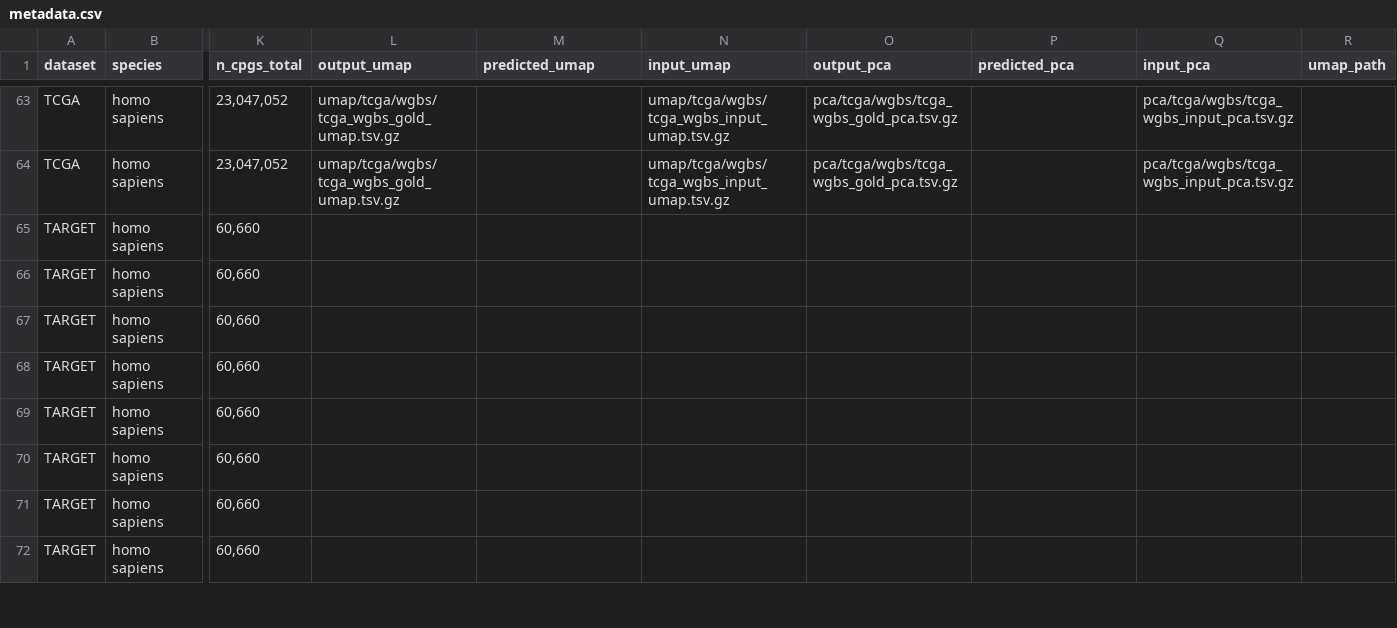
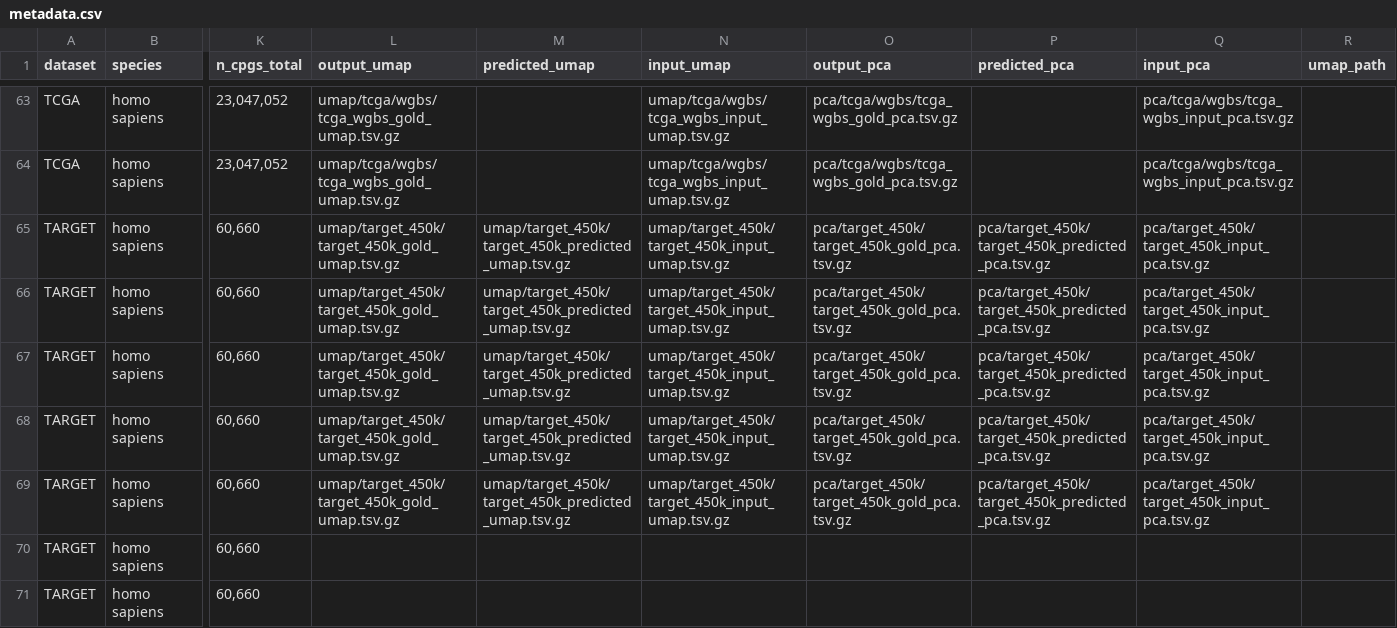
Before and after one commit to CharlotteZZh/DNA_Database_backup, a CSV file: data/metadata.csv, drawn as a sheet; only a part is shown, gaps mark what is left out; the shorter side is filled out with more unchanged rows; the diff names each change by its address in the sheet, - before the commit and + after, or states it on an @@ line.

Commit message:
new pca and umap for target 450k

```diff
--- a/data/metadata.csv
+++ b/data/metadata.csv
-L65:L69 (output_umap): (empty)
+L65:L69 (output_umap): umap/target_450k/target_450k_gold_umap.tsv.gz
-M65:M69 (predicted_umap): (empty)
+M65:M69 (predicted_umap): umap/target_450k/target_450k_predicted_umap.tsv.gz
-N65:N69 (input_umap): (empty)
+N65:N69 (input_umap): umap/target_450k/target_450k_input_umap.tsv.gz
-O65:O69 (output_pca): (empty)
+O65:O69 (output_pca): pca/target_450k/target_450k_gold_pca.tsv.gz
-P65:P69 (predicted_pca): (empty)
+P65:P69 (predicted_pca): pca/target_450k/target_450k_predicted_pca.tsv.gz
-Q65:Q69 (input_pca): (empty)
+Q65:Q69 (input_pca): pca/target_450k/target_450k_input_pca.tsv.gz
```
Also changed, not shown: 26 other files.
